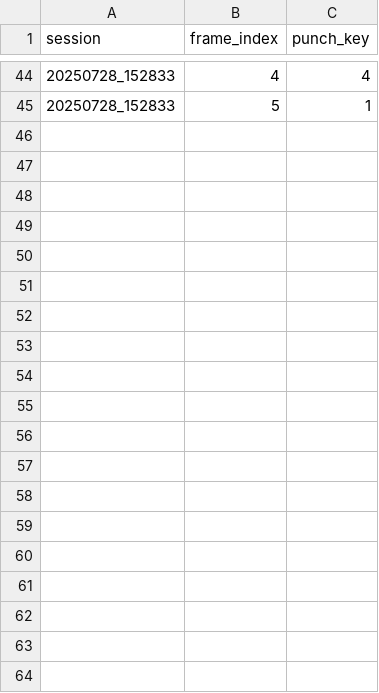
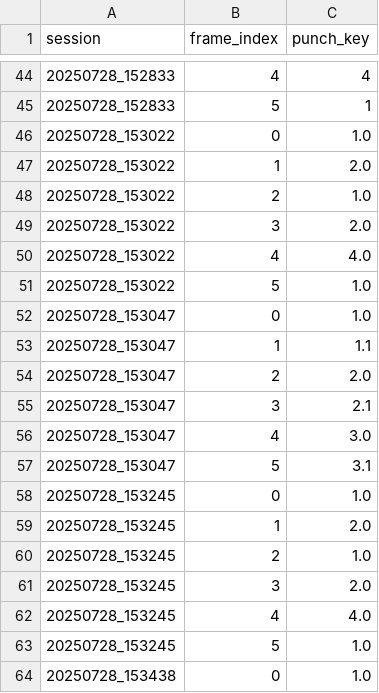
Before and after one commit to jplanetx/AI-Boxing-Trainer, a CSV file: ground_truth.csv, drawn as a sheet; only a part is shown, gaps mark what is left out; the diff covers the shown part only; the diff names each change by its address in the sheet, - before the commit and + after, or states it on an @@ line.

Commit message:
Add TTS functionality and training mode for boxing session recording
- Implemented a TTS test script (test_tts.py) to verify speech synthesis for boxing prompts.
- Created a training mode script (training_mode.py) that records webcam footage while providing TTS prompts for boxing combinations.
- Added functionality to parse boxing combination strings and map them to specific punch keys.
- Integrated CSV output for frame-indexed labels corresponding to the recorded video.
- Established a mechanism to handle multiple training sessions with automatic file naming.
- Included error handling and resource cleanup for webcam and TTS engine.
- Added initial labels data (session1_labels.csv_labels.csv) for testing purposes.

```diff
--- a/ground_truth.csv
+++ b/ground_truth.csv
+row 46: 20250728_153022 | 0 | 1.0
+row 47: 20250728_153022 | 1 | 2.0
+row 48: 20250728_153022 | 2 | 1.0
+row 49: 20250728_153022 | 3 | 2.0
+row 50: 20250728_153022 | 4 | 4.0
+row 51: 20250728_153022 | 5 | 1.0
+row 52: 20250728_153047 | 0 | 1.0
+row 53: 20250728_153047 | 1 | 1.1
+row 54: 20250728_153047 | 2 | 2.0
+row 55: 20250728_153047 | 3 | 2.1
+row 56: 20250728_153047 | 4 | 3.0
+row 57: 20250728_153047 | 5 | 3.1
+row 58: 20250728_153245 | 0 | 1.0
+row 59: 20250728_153245 | 1 | 2.0
+row 60: 20250728_153245 | 2 | 1.0
+row 61: 20250728_153245 | 3 | 2.0
+row 62: 20250728_153245 | 4 | 4.0
+row 63: 20250728_153245 | 5 | 1.0
+row 64: 20250728_153438 | 0 | 1.0
```
Also changed, not shown: 17 added rows elsewhere in this file, 5 other files.
